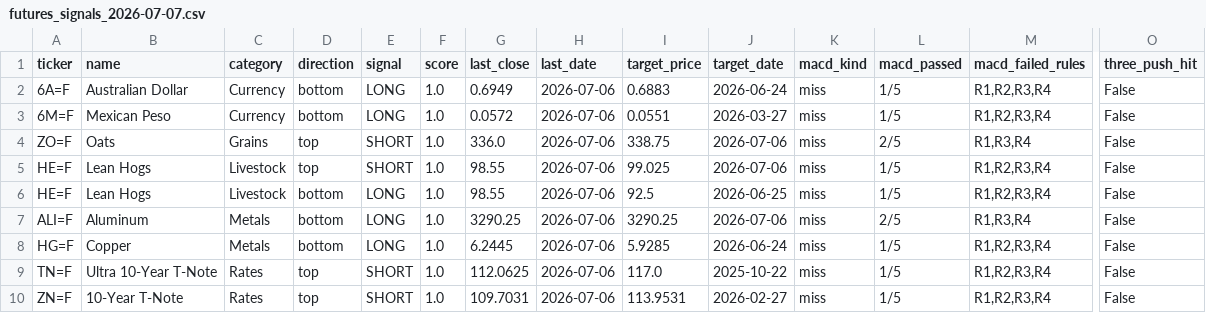
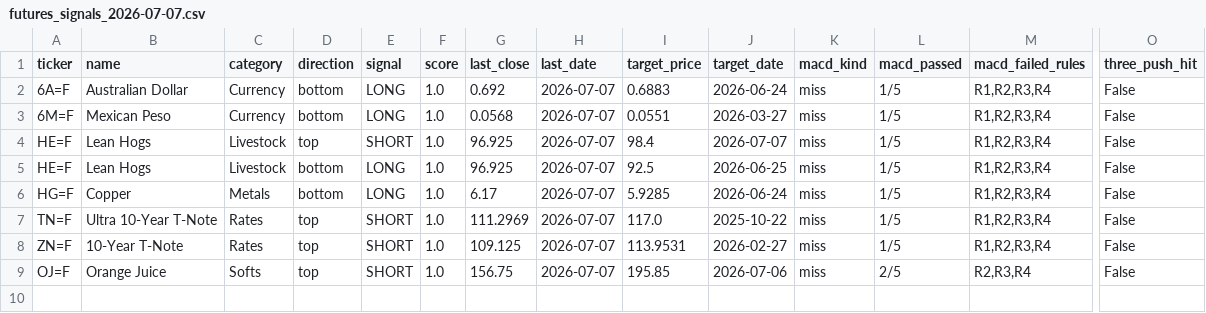
Before and after one commit to Allanli1011/us_commodities_scan, a CSV file: signals/futures_signals_2026-07-07.csv, drawn as a sheet; only a part is shown, gaps mark what is left out; removed rows and columns are numbered as before the commit, all else as after; rows hold the shown columns only; the diff names each change by its address in the sheet, - before the commit and + after, or states it on an @@ line.

```diff
--- a/signals/futures_signals_2026-07-07.csv
+++ b/signals/futures_signals_2026-07-07.csv
-G2 (last_close): 0.6949
+G2 (last_close): 0.692
-H2:H3 (last_date): 2026-07-06
+H2:H3 (last_date): 2026-07-07
-G3 (last_close): 0.0572
+G3 (last_close): 0.0568
-row 4: ZO=F | Oats | Grains | top | SHORT | 1.0 | 336.0 | 2026-07-06 | 338.75 | 2026-07-06 | miss | 2/5 | R1,R3,R4 | False
-G4:G5 (last_close): 98.55
+G4:G5 (last_close): 96.925
-H4:H5 (last_date): 2026-07-06
+H4:H5 (last_date): 2026-07-07
-I4 (target_price): 99.025
+I4 (target_price): 98.4
-J4 (target_date): 2026-07-06
+J4 (target_date): 2026-07-07
-row 7: ALI=F | Aluminum | Metals | bottom | LONG | 1.0 | 3290.25 | 2026-07-06 | 3290.25 | 2026-07-06 | miss | 2/5 | R1,R3,R4 | False
-G6 (last_close): 6.2445
+G6 (last_close): 6.17
-H6:H8 (last_date): 2026-07-06
+H6:H8 (last_date): 2026-07-07
-G7 (last_close): 112.0625
+G7 (last_close): 111.2969
-G8 (last_close): 109.7031
+G8 (last_close): 109.125
+row 9: OJ=F | Orange Juice | Softs | top | SHORT | 1.0 | 156.75 | 2026-07-07 | 195.85 | 2026-07-06 | miss | 2/5 | R2,R3,R4 | False
```
Also changed, not shown: 5 other files.
